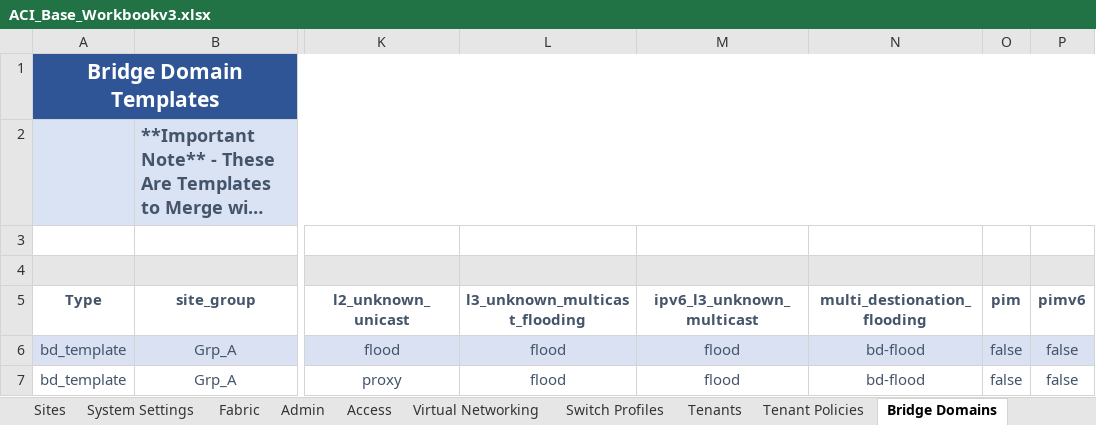
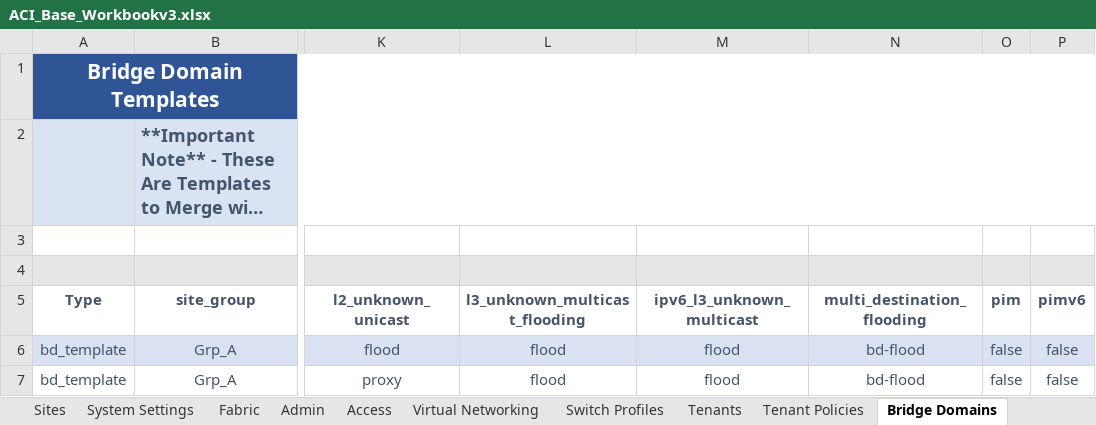
Before and after one commit to scotttyso/iac-easy-aci, an Excel workbook: ACI_Base_Workbookv3.xlsx, sheet Bridge Domains, drawn as a sheet; only a part is shown, gaps mark what is left out; long unchanged cells end in …; values as stored, in another font and other column widths than the file's, no borders; the diff names each change by its address in the sheet, - before the commit and + after, or states it on an @@ line.

```diff
--- a/ACI_Base_Workbookv3.xlsx (sheet Bridge Domains)
+++ b/ACI_Base_Workbookv3.xlsx (sheet Bridge Domains)
-N5: multi_destionation_flooding
+N5: multi_destination_flooding
```
Also changed, not shown: 1 other file.
